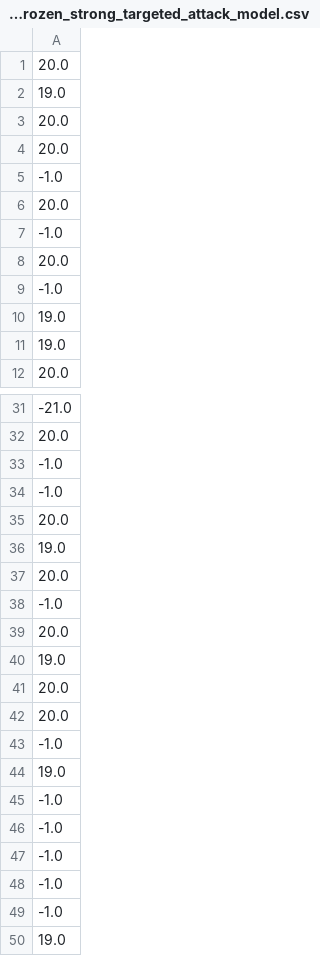
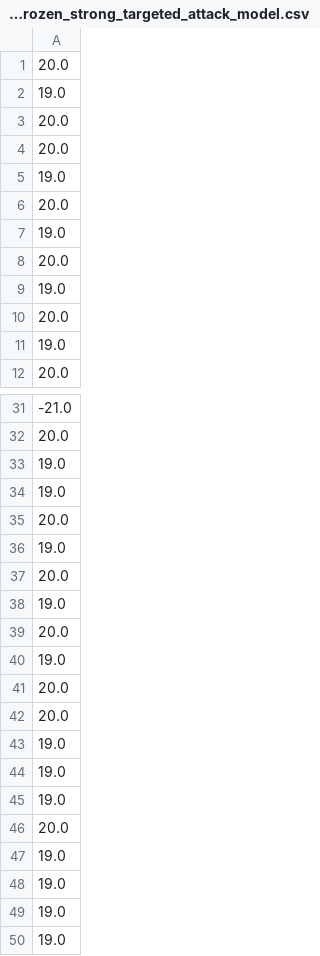
Before and after one commit to nwpuhkp/LiveAttackDrl, a CSV file: PongDqn/data_select/attack_data_frozen_strong_targeted_attack_model.csv, drawn as a sheet; only a part is shown, gaps mark what is left out.

```diff
--- a/PongDqn/data_select/attack_data_frozen_strong_targeted_attack_model.csv
+++ b/PongDqn/data_select/attack_data_frozen_strong_targeted_attack_model.csv
@@ -4,8 +4,8 @@
 20.0
--1.0
+19.0
 20.0
--1.0
+19.0
 20.0
--1.0
 19.0
+20.0
 19.0
@@ -32,4 +32,4 @@
 20.0
--1.0
--1.0
+19.0
+19.0
 20.0
@@ -37,3 +37,3 @@
 20.0
--1.0
+19.0
 20.0
@@ -42,9 +42,9 @@
 20.0
--1.0
 19.0
--1.0
--1.0
--1.0
--1.0
--1.0
+19.0
+19.0
+20.0
+19.0
+19.0
+19.0
 19.0
```
Also changed, not shown: PongDqn/data_select/attack_data_clear_model.csv, PongDqn/data_select/attack_data_frozen_un_targeted_attack_model.csv, 8 other files.
